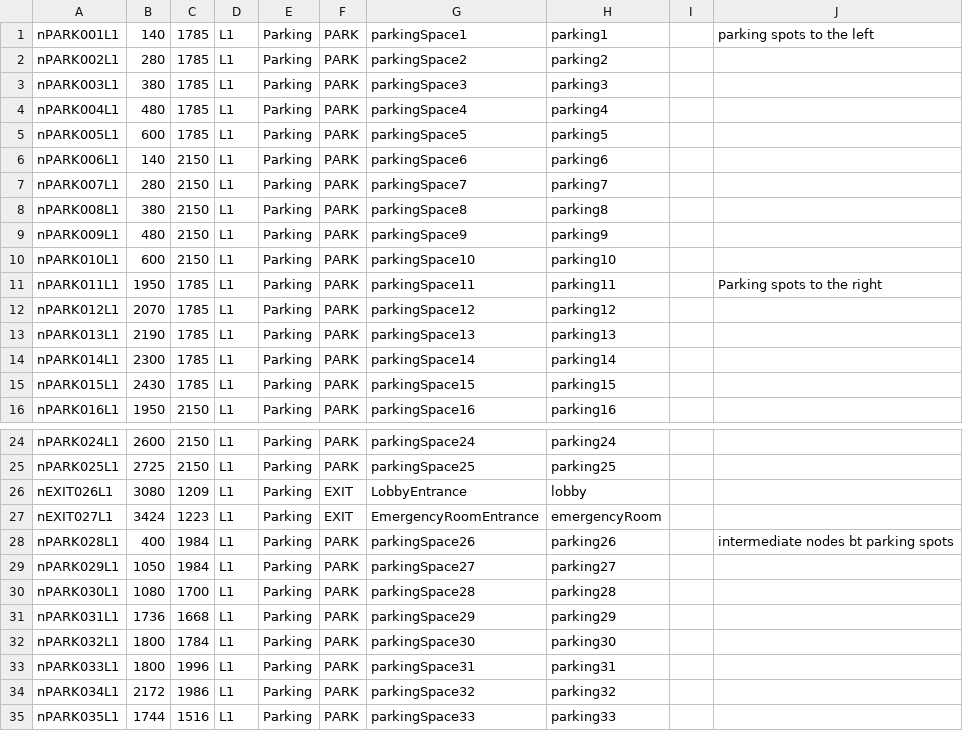
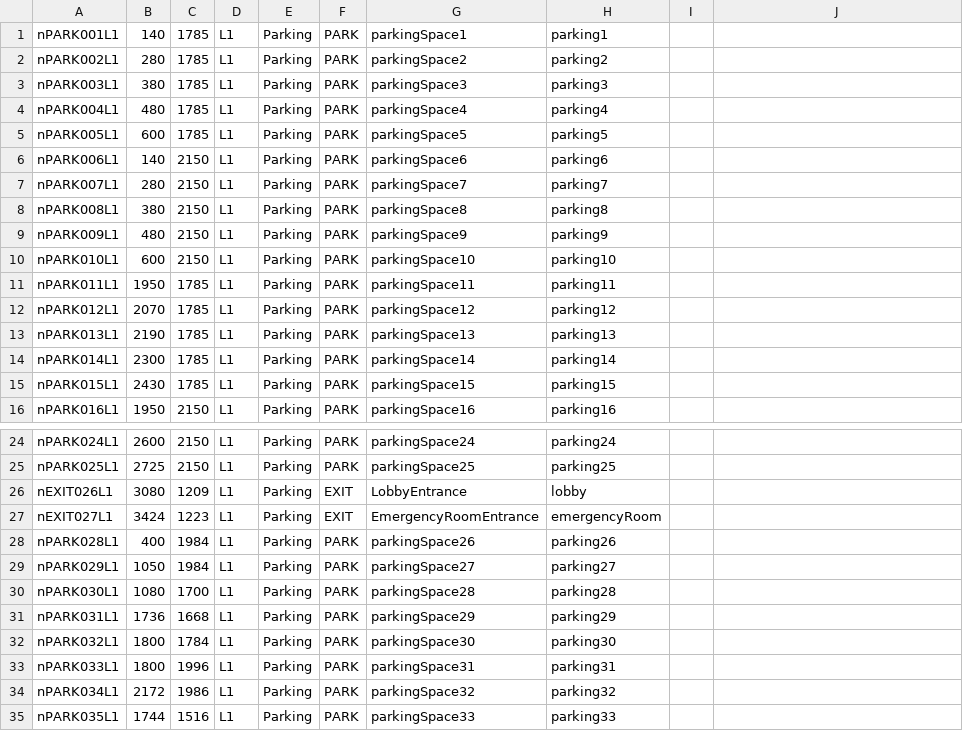
Before and after one commit to bhnord/Team-N-Project, a CSV file: src/main/resources/MapCSV/bwNnodes.csv, drawn as a sheet; only a part is shown, gaps mark what is left out; the diff names each change by its address in the sheet, - before the commit and + after, or states it on an @@ line.

Commit message:
formatted bwNnodes.csv

```diff
--- a/src/main/resources/MapCSV/bwNnodes.csv
+++ b/src/main/resources/MapCSV/bwNnodes.csv
-J1: parking spots to the left
+J1: (empty)
-J11: Parking spots to the right
+J11: (empty)
-J28: intermediate nodes bt parking spots
+J28: (empty)
```
